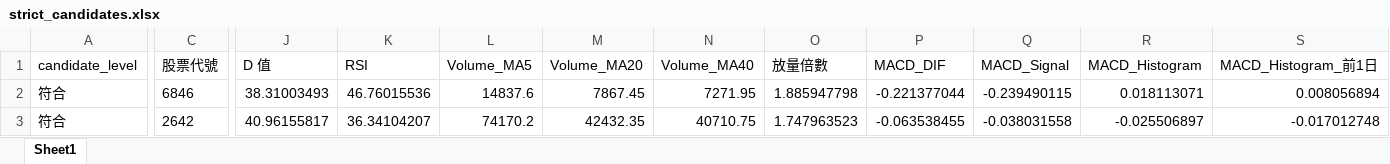
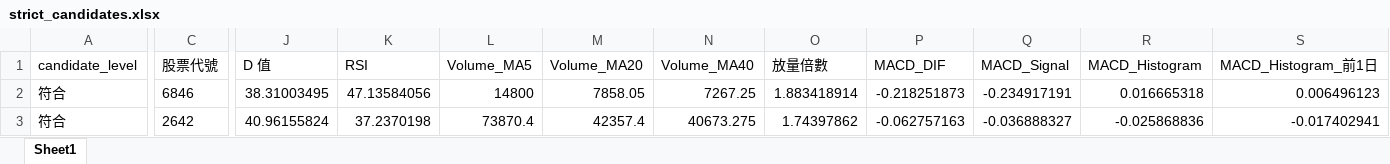
Before and after one commit to ScoppenLin/CandyTWStock, an Excel workbook: downloads/strict_candidates.xlsx, sheet Sheet1, drawn as a sheet; only a part is shown, gaps mark what is left out; values as stored, in another font and other column widths than the file's, no borders; the diff covers the shown part only; the diff names each change by its address in the sheet, - before the commit and + after, or states it on an @@ line.

```diff
--- a/downloads/strict_candidates.xlsx (sheet Sheet1)
+++ b/downloads/strict_candidates.xlsx (sheet Sheet1)
-J2 (D 值): 38.31003493
+J2 (D 值): 38.31003495
-K2 (RSI): 46.76015536
+K2 (RSI): 47.13584056
-L2 (Volume_MA5): 14837.6
+L2 (Volume_MA5): 14800
-M2 (Volume_MA20): 7867.45
+M2 (Volume_MA20): 7858.05
-N2 (Volume_MA40): 7271.95
+N2 (Volume_MA40): 7267.25
-O2 (放量倍數): 1.885947798
+O2 (放量倍數): 1.883418914
-P2 (MACD_DIF): -0.221377044
+P2 (MACD_DIF): -0.218251873
-Q2 (MACD_Signal): -0.239490115
+Q2 (MACD_Signal): -0.234917191
-R2 (MACD_Histogram): 0.018113071
+R2 (MACD_Histogram): 0.016665318
-S2 (MACD_Histogram_前1日): 0.008056894
+S2 (MACD_Histogram_前1日): 0.006496123
-J3 (D 值): 40.96155817
+J3 (D 值): 40.96155824
-K3 (RSI): 36.34104207
+K3 (RSI): 37.2370198
-L3 (Volume_MA5): 74170.2
+L3 (Volume_MA5): 73870.4
-M3 (Volume_MA20): 42432.35
+M3 (Volume_MA20): 42357.4
-N3 (Volume_MA40): 40710.75
+N3 (Volume_MA40): 40673.275
-O3 (放量倍數): 1.747963523
+O3 (放量倍數): 1.74397862
-P3 (MACD_DIF): -0.063538455
+P3 (MACD_DIF): -0.062757163
-Q3 (MACD_Signal): -0.038031558
+Q3 (MACD_Signal): -0.036888327
-R3 (MACD_Histogram): -0.025506897
+R3 (MACD_Histogram): -0.025868836
-S3 (MACD_Histogram_前1日): -0.017012748
+S3 (MACD_Histogram_前1日): -0.017402941
```
Also changed, not shown: 3 edited cells elsewhere in this sheet, downloads/screening_result.xlsx, downloads/watchlist_candidates.xlsx, 3 other files.
